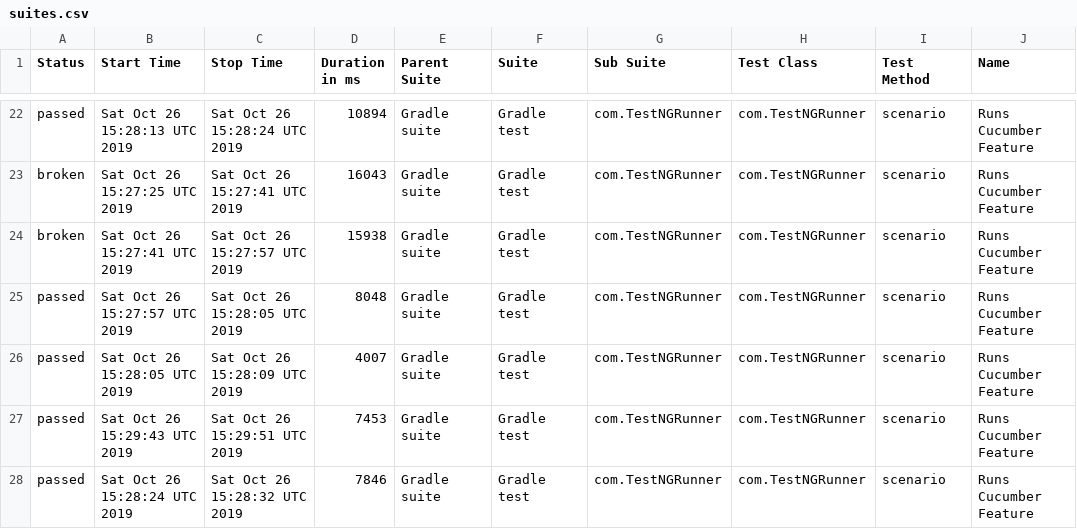
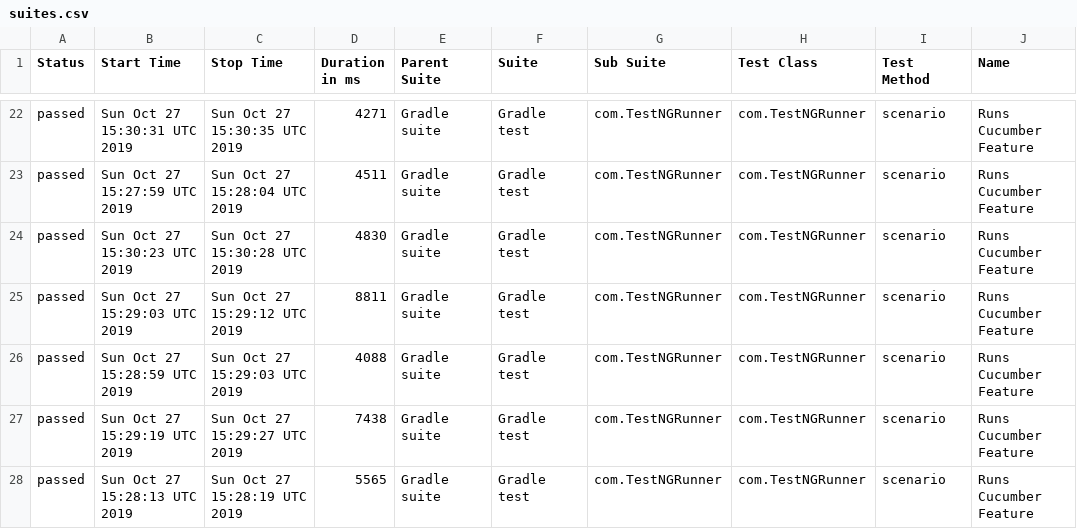
Before and after one commit to kamil-nowocin/Test_Automation-automationpractice, a CSV file: data/suites.csv, drawn as a sheet; only a part is shown, gaps mark what is left out; the diff covers the shown part only; the diff names each change by its address in the sheet, - before the commit and + after, or states it on an @@ line.

```diff
--- a/data/suites.csv
+++ b/data/suites.csv
-B22 (Start Time): Sat Oct 26 15:28:13 UTC 2019
+B22 (Start Time): Sun Oct 27 15:30:31 UTC 2019
-C22 (Stop Time): Sat Oct 26 15:28:24 UTC 2019
+C22 (Stop Time): Sun Oct 27 15:30:35 UTC 2019
-D22 (Duration in ms): 10894
+D22 (Duration in ms): 4271
-A23:A24 (Status): broken
+A23:A24 (Status): passed
-B23 (Start Time): Sat Oct 26 15:27:25 UTC 2019
+B23 (Start Time): Sun Oct 27 15:27:59 UTC 2019
-C23 (Stop Time): Sat Oct 26 15:27:41 UTC 2019
+C23 (Stop Time): Sun Oct 27 15:28:04 UTC 2019
-D23 (Duration in ms): 16043
+D23 (Duration in ms): 4511
-B24 (Start Time): Sat Oct 26 15:27:41 UTC 2019
+B24 (Start Time): Sun Oct 27 15:30:23 UTC 2019
-C24 (Stop Time): Sat Oct 26 15:27:57 UTC 2019
+C24 (Stop Time): Sun Oct 27 15:30:28 UTC 2019
-D24 (Duration in ms): 15938
+D24 (Duration in ms): 4830
-B25 (Start Time): Sat Oct 26 15:27:57 UTC 2019
+B25 (Start Time): Sun Oct 27 15:29:03 UTC 2019
-C25 (Stop Time): Sat Oct 26 15:28:05 UTC 2019
+C25 (Stop Time): Sun Oct 27 15:29:12 UTC 2019
-D25 (Duration in ms): 8048
+D25 (Duration in ms): 8811
-B26 (Start Time): Sat Oct 26 15:28:05 UTC 2019
+B26 (Start Time): Sun Oct 27 15:28:59 UTC 2019
-C26 (Stop Time): Sat Oct 26 15:28:09 UTC 2019
+C26 (Stop Time): Sun Oct 27 15:29:03 UTC 2019
-D26 (Duration in ms): 4007
+D26 (Duration in ms): 4088
-B27 (Start Time): Sat Oct 26 15:29:43 UTC 2019
+B27 (Start Time): Sun Oct 27 15:29:19 UTC 2019
-C27 (Stop Time): Sat Oct 26 15:29:51 UTC 2019
+C27 (Stop Time): Sun Oct 27 15:29:27 UTC 2019
-D27 (Duration in ms): 7453
+D27 (Duration in ms): 7438
-B28 (Start Time): Sat Oct 26 15:28:24 UTC 2019
+B28 (Start Time): Sun Oct 27 15:28:13 UTC 2019
-C28 (Stop Time): Sat Oct 26 15:28:32 UTC 2019
+C28 (Stop Time): Sun Oct 27 15:28:19 UTC 2019
-D28 (Duration in ms): 7846
+D28 (Duration in ms): 5565
```
Also changed, not shown: 62 edited cells elsewhere in this file, 55 other files.
